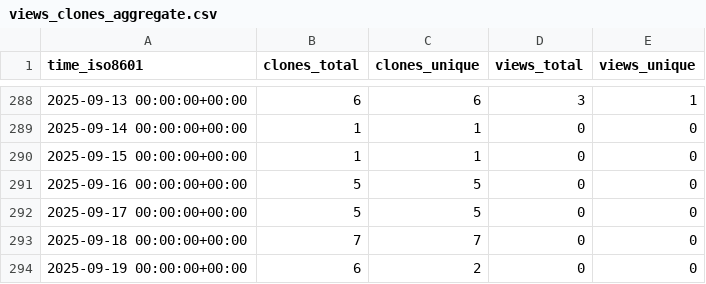
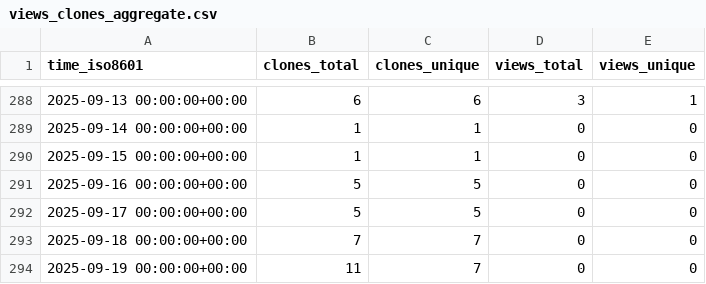
Before and after one commit to cubicleguy/imu_linux_example, a CSV file: cubicleguy/imu_linux_example/ghrs-data/views_clones_aggregate.csv, drawn as a sheet; only a part is shown, gaps mark what is left out.

```diff
--- a/cubicleguy/imu_linux_example/ghrs-data/views_clones_aggregate.csv
+++ b/cubicleguy/imu_linux_example/ghrs-data/views_clones_aggregate.csv
@@ -293,2 +293,2 @@ time_iso8601,clones_total,clones_unique,views_total,views_unique
 2025-09-18 00:00:00+00:00,7,7,0,0
-2025-09-19 00:00:00+00:00,6,2,0,0
+2025-09-19 00:00:00+00:00,11,7,0,0
```
Also changed, not shown: 1 other file.
